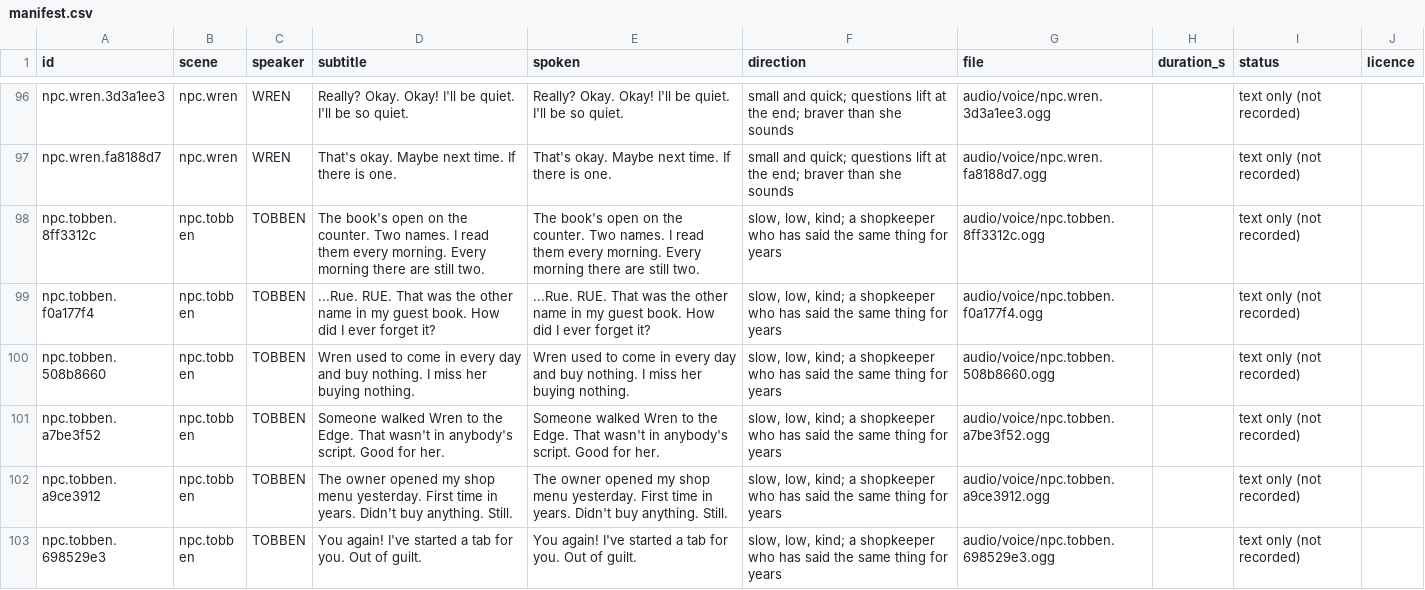
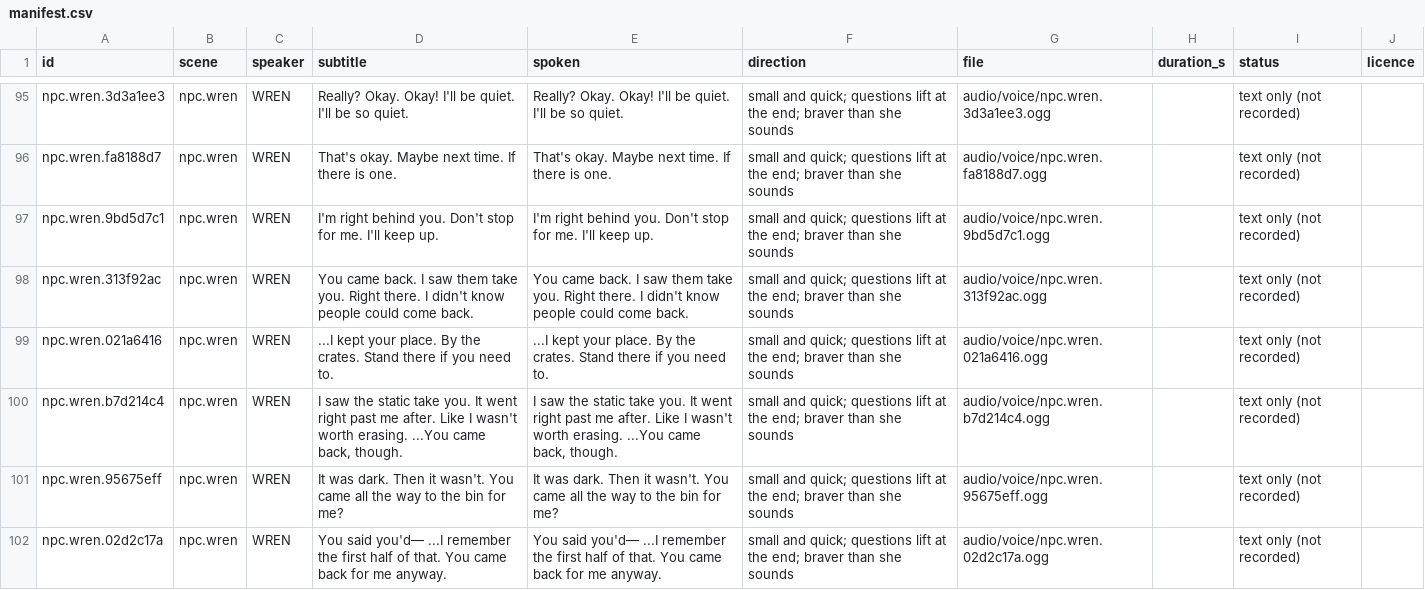
Before and after one commit to makedonskivasil3-sketch/The-Last-Save-File, a CSV file: audio/voice/manifest.csv, drawn as a sheet; only a part is shown, gaps mark what is left out; the shorter side is filled out with more unchanged rows; the diff covers the shown part only.

```diff
--- a/audio/voice/manifest.csv
+++ b/audio/voice/manifest.csv
@@ -97 +96,7 @@ id,scene,speaker,subtitle,spoken,direction,file,duration_s,status,licence
 "npc.wren.fa8188d7","npc.wren","WREN","That's okay. Maybe next time. If there is one.","That's okay. Maybe next time. If there is one.","small and quick; questions lift at the end; braver than she sounds","audio/voice/npc.wren.fa8188d7.ogg","","text only (not recorded)",""
+"npc.wren.9bd5d7c1","npc.wren","WREN","I'm right behind you. Don't stop for me. I'll keep up.","I'm right behind you. Don't stop for me. I'll keep up.","small and quick; questions lift at the end; braver than she sounds","audio/voice/npc.wren.9bd5d7c1.ogg","","text only (not recorded)",""
+"npc.wren.313f92ac","npc.wren","WREN","You came back. I saw them take you. Right there. I didn't know people could come back.","You came back. I saw them take you. Right there. I didn't know people could come back.","small and quick; questions lift at the end; braver than she sounds","audio/voice/npc.wren.313f92ac.ogg","","text only (not recorded)",""
+"npc.wren.021a6416","npc.wren","WREN","...I kept your place. By the crates. Stand there if you need to.","...I kept your place. By the crates. Stand there if you need to.","small and quick; questions lift at the end; braver than she sounds","audio/voice/npc.wren.021a6416.ogg","","text only (not recorded)",""
+"npc.wren.b7d214c4","npc.wren","WREN","I saw the static take you. It went right past me after. Like I wasn't worth erasing. ...You came back, though.","I saw the static take you. It went right past me after. Like I wasn't worth erasing. ...You came back, though.","small and quick; questions lift at the end; braver than she sounds","audio/voice/npc.wren.b7d214c4.ogg","","text only (not recorded)",""
+"npc.wren.95675eff","npc.wren","WREN","It was dark. Then it wasn't. You came all the way to the bin for me?","It was dark. Then it wasn't. You came all the way to the bin for me?","small and quick; questions lift at the end; braver than she sounds","audio/voice/npc.wren.95675eff.ogg","","text only (not recorded)",""
+"npc.wren.02d2c17a","npc.wren","WREN","You said you'd— ...I remember the first half of that. You came back for me anyway.","You said you'd— ...I remember the first half of that. You came back for me anyway.","small and quick; questions lift at the end; braver than she sounds","audio/voice/npc.wren.02d2c17a.ogg","","text only (not recorded)",""
```
Also changed, not shown: 5 added rows and 1 removed row elsewhere in this file, 8 other files.
